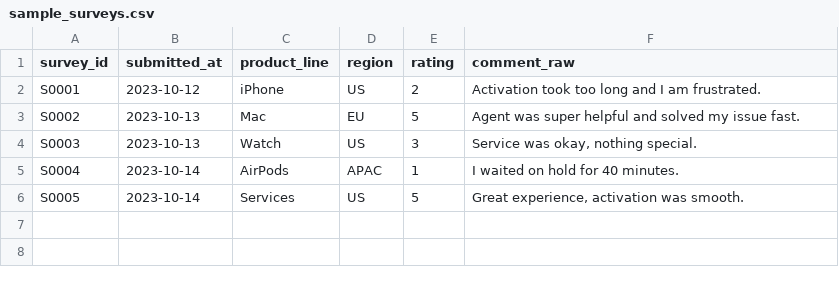
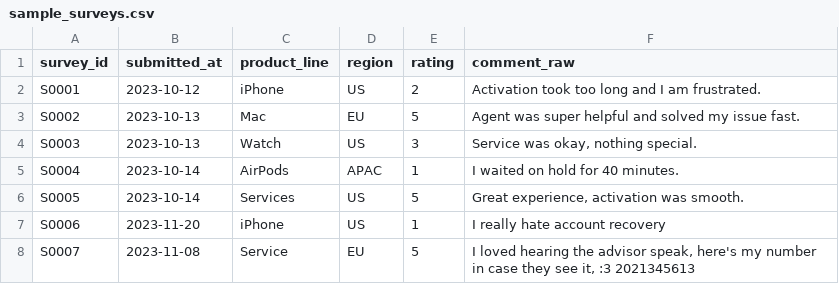
Before and after one commit to micheal-egg/AppleCare-Customer-Insights, a CSV file: data/raw/sample_surveys.csv, drawn as a sheet.

Commit message:
Added new survey entries and refreshed ETL database

```diff
--- a/data/raw/sample_surveys.csv
+++ b/data/raw/sample_surveys.csv
@@ -6 +6,3 @@ S0004,2023-10-14,AirPods,APAC,1,"I waited on hold for 40 minutes."
 S0005,2023-10-14,Services,US,5,"Great experience, activation was smooth."
+S0006,2023-11-20,iPhone,US,1,"I really hate account recovery"
+S0007,2023-11-08,Service, EU, 5 , "I loved hearing the advisor speak, here's my number in case they see it, :3 2021345613"
```
Also changed, not shown: 1 other file.
